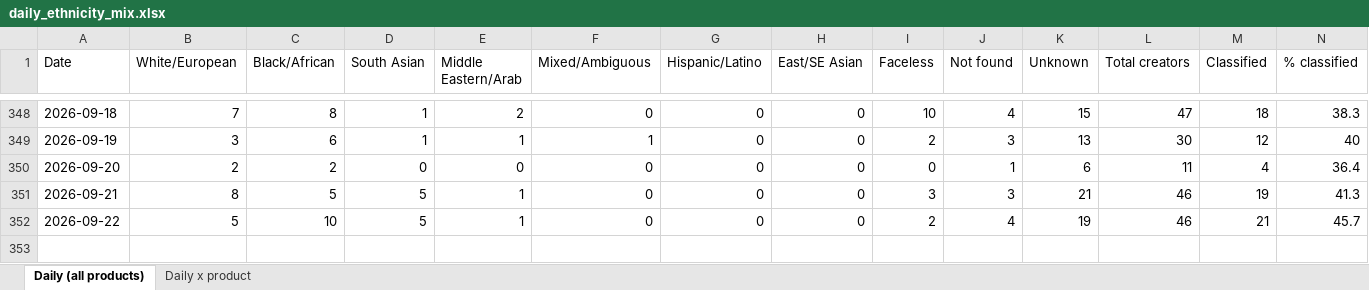
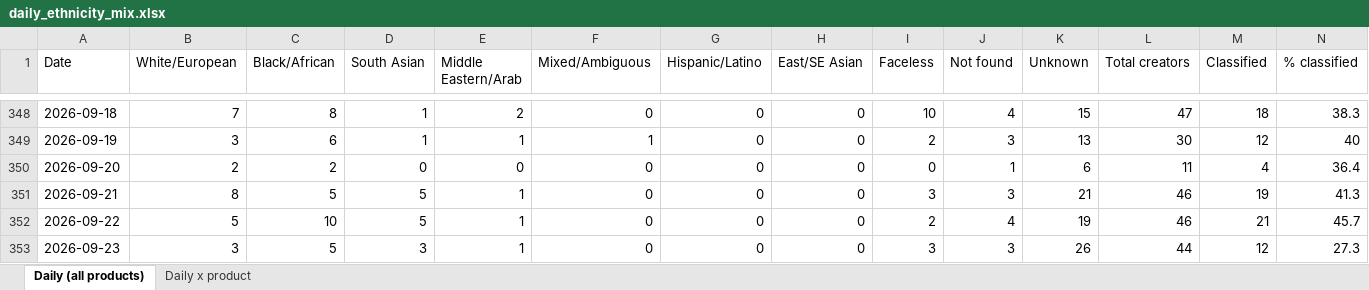
Before and after one commit to aviralgarg-commits/vahdam-sampling-dashboard, an Excel workbook: daily_ethnicity_mix.xlsx, sheet Daily (all products), drawn as a sheet; only a part is shown, gaps mark what is left out; values as stored, in another font and other column widths than the file's, no borders; the diff names each change by its address in the sheet, - before the commit and + after, or states it on an @@ line.

```diff
--- a/daily_ethnicity_mix.xlsx (sheet Daily (all products))
+++ b/daily_ethnicity_mix.xlsx (sheet Daily (all products))
+row 353: 2026-09-23 | 3 | 5 | 3 | 1 | 0 | 0 | 0 | 3 | 3 | 26 | 44 | 12 | 27.3
```
Also changed, not shown: sheet Daily x product, creator_monthly_video_gmv.xlsx, daily_product_units.xlsx, 12 other files.
